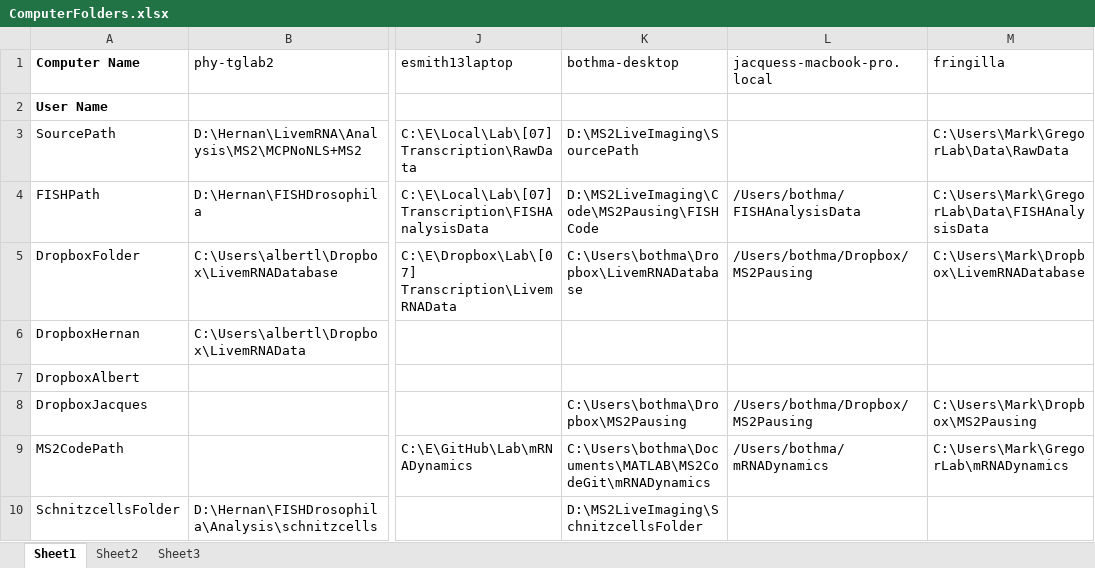
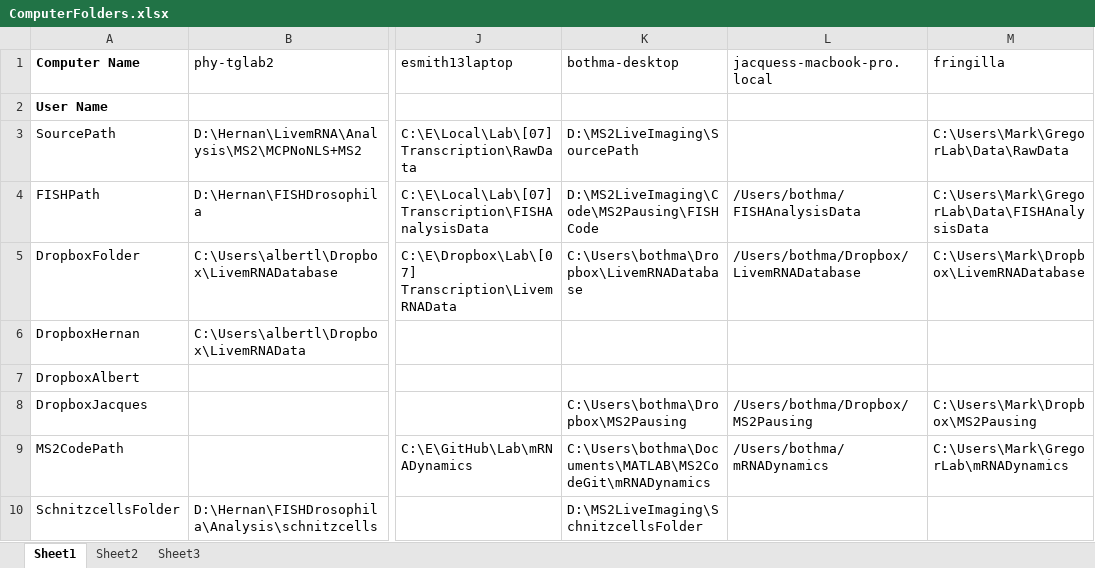
Before and after one commit to GarciaLab/mRNADynamics, an Excel workbook: ComputerFolders.xlsx, sheet Sheet1, drawn as a sheet; only a part is shown, gaps mark what is left out; values as stored, in another font and other column widths than the file's, no borders; the diff names each change by its address in the sheet, - before the commit and + after, or states it on an @@ line.

Commit message:
update

```diff
--- a/ComputerFolders.xlsx (sheet Sheet1)
+++ b/ComputerFolders.xlsx (sheet Sheet1)
-L5 (jacquess-macbook-pro.local): /Users/bothma/Dropbox/MS2Pausing
+L5 (jacquess-macbook-pro.local): /Users/bothma/Dropbox/LivemRNADatabase
```
